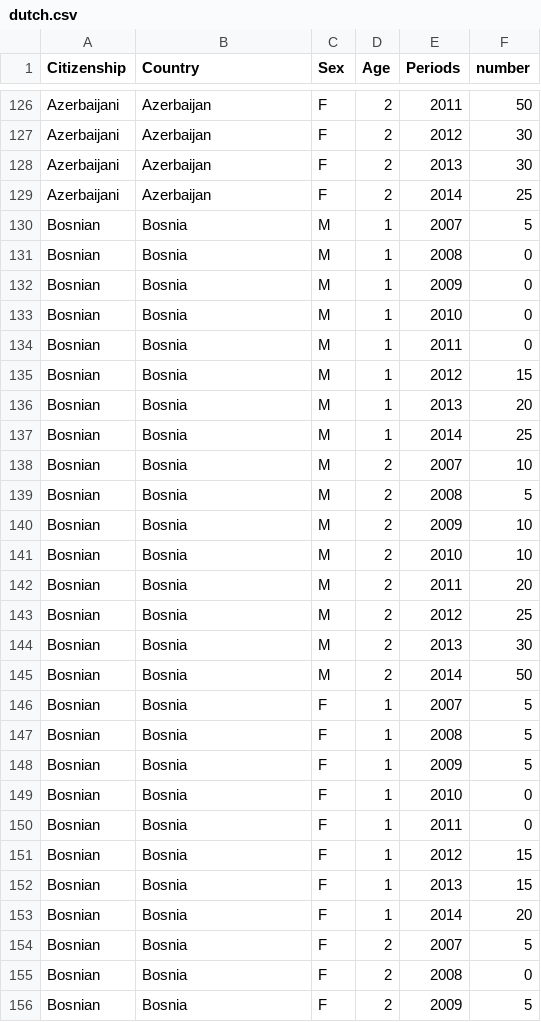
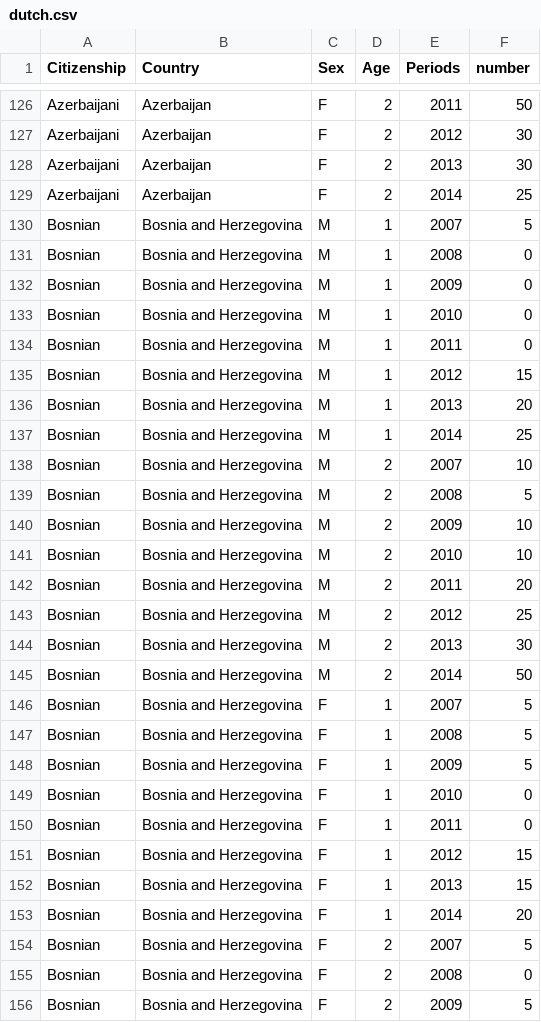
Before and after one commit to akash13singh/dutch-asylum-seeker, a CSV file: app/data/dutch.csv, drawn as a sheet; only a part is shown, gaps mark what is left out; the diff covers the shown part only.

```diff
--- a/app/data/dutch.csv
+++ b/app/data/dutch.csv
@@ -129,28 +129,28 @@ Azerbaijani,Azerbaijan,F,2,2013,30
 Azerbaijani,Azerbaijan,F,2,2014,25
-Bosnian,Bosnia,M,1,2007,5
-Bosnian,Bosnia,M,1,2008,0
-Bosnian,Bosnia,M,1,2009,0
-Bosnian,Bosnia,M,1,2010,0
-Bosnian,Bosnia,M,1,2011,0
-Bosnian,Bosnia,M,1,2012,15
-Bosnian,Bosnia,M,1,2013,20
-Bosnian,Bosnia,M,1,2014,25
-Bosnian,Bosnia,M,2,2007,10
-Bosnian,Bosnia,M,2,2008,5
-Bosnian,Bosnia,M,2,2009,10
-Bosnian,Bosnia,M,2,2010,10
-Bosnian,Bosnia,M,2,2011,20
-Bosnian,Bosnia,M,2,2012,25
-Bosnian,Bosnia,M,2,2013,30
-Bosnian,Bosnia,M,2,2014,50
-Bosnian,Bosnia,F,1,2007,5
-Bosnian,Bosnia,F,1,2008,5
-Bosnian,Bosnia,F,1,2009,5
-Bosnian,Bosnia,F,1,2010,0
-Bosnian,Bosnia,F,1,2011,0
-Bosnian,Bosnia,F,1,2012,15
-Bosnian,Bosnia,F,1,2013,15
-Bosnian,Bosnia,F,1,2014,20
-Bosnian,Bosnia,F,2,2007,5
-Bosnian,Bosnia,F,2,2008,0
-Bosnian,Bosnia,F,2,2009,5
+Bosnian,Bosnia and Herzegovina,M,1,2007,5
+Bosnian,Bosnia and Herzegovina,M,1,2008,0
+Bosnian,Bosnia and Herzegovina,M,1,2009,0
+Bosnian,Bosnia and Herzegovina,M,1,2010,0
+Bosnian,Bosnia and Herzegovina,M,1,2011,0
+Bosnian,Bosnia and Herzegovina,M,1,2012,15
+Bosnian,Bosnia and Herzegovina,M,1,2013,20
+Bosnian,Bosnia and Herzegovina,M,1,2014,25
+Bosnian,Bosnia and Herzegovina,M,2,2007,10
+Bosnian,Bosnia and Herzegovina,M,2,2008,5
+Bosnian,Bosnia and Herzegovina,M,2,2009,10
+Bosnian,Bosnia and Herzegovina,M,2,2010,10
+Bosnian,Bosnia and Herzegovina,M,2,2011,20
+Bosnian,Bosnia and Herzegovina,M,2,2012,25
+Bosnian,Bosnia and Herzegovina,M,2,2013,30
+Bosnian,Bosnia and Herzegovina,M,2,2014,50
+Bosnian,Bosnia and Herzegovina,F,1,2007,5
+Bosnian,Bosnia and Herzegovina,F,1,2008,5
+Bosnian,Bosnia and Herzegovina,F,1,2009,5
+Bosnian,Bosnia and Herzegovina,F,1,2010,0
+Bosnian,Bosnia and Herzegovina,F,1,2011,0
+Bosnian,Bosnia and Herzegovina,F,1,2012,15
+Bosnian,Bosnia and Herzegovina,F,1,2013,15
+Bosnian,Bosnia and Herzegovina,F,1,2014,20
+Bosnian,Bosnia and Herzegovina,F,2,2007,5
+Bosnian,Bosnia and Herzegovina,F,2,2008,0
+Bosnian,Bosnia and Herzegovina,F,2,2009,5
```
Also changed, not shown: 5 edited cells elsewhere in this file, 5 other files.
